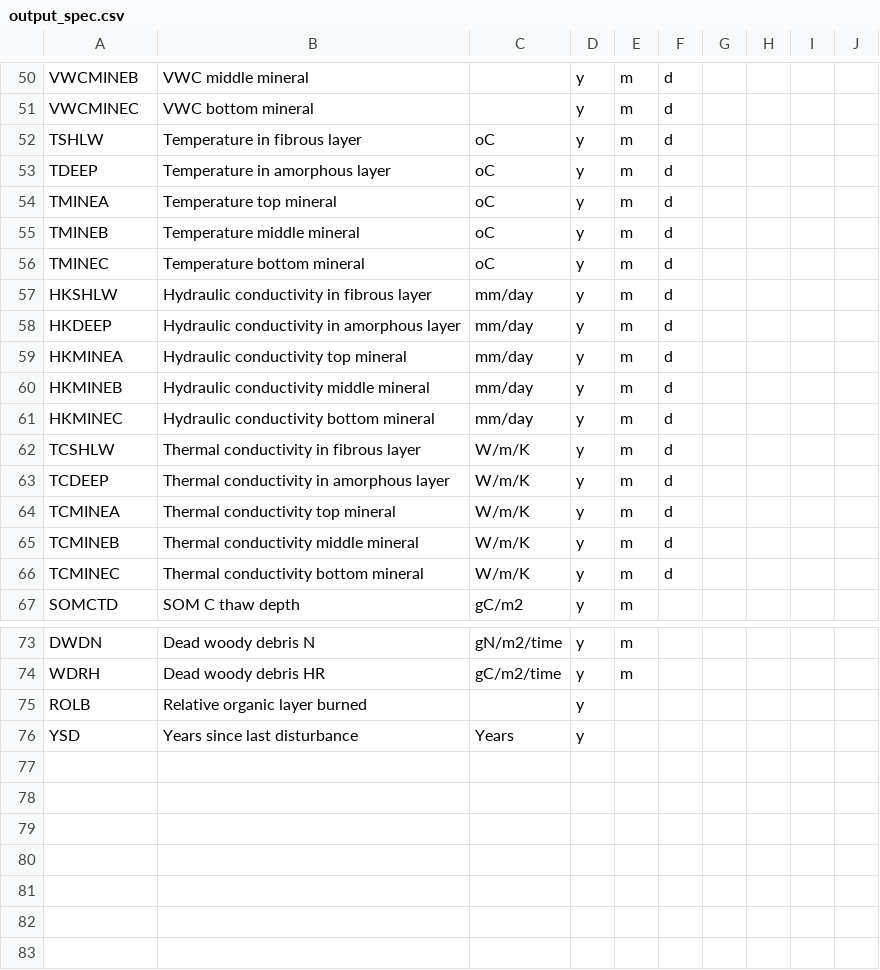
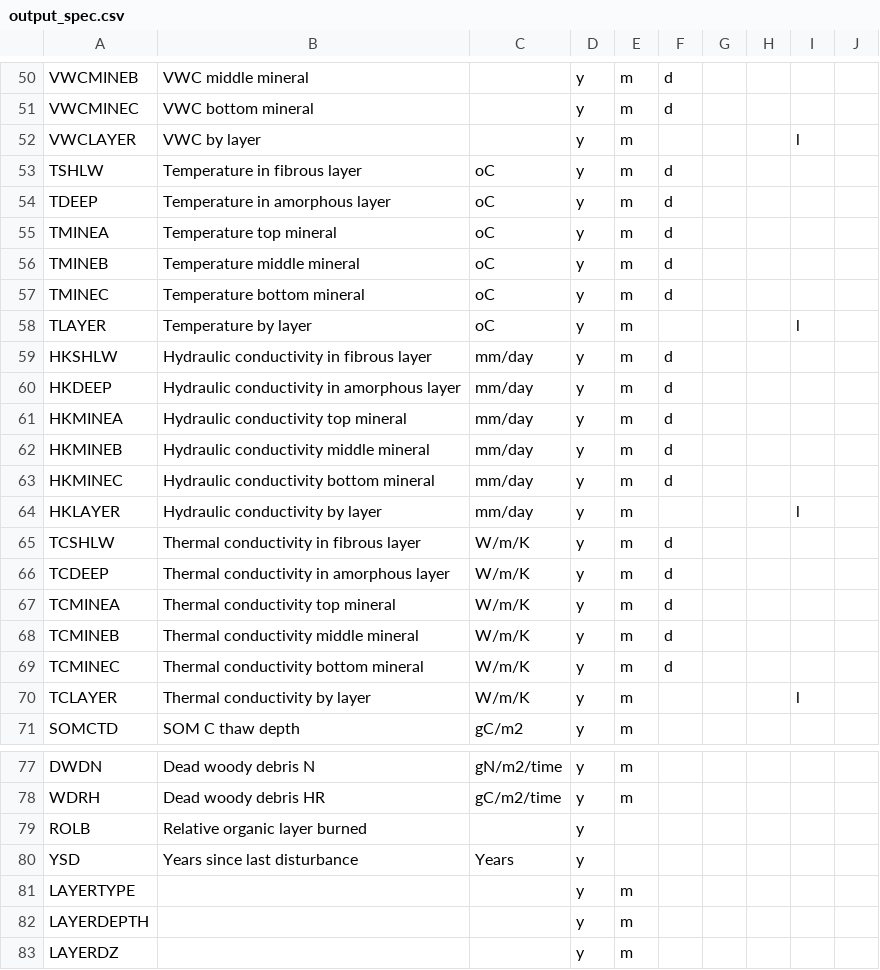
Before and after one commit to uaf-arctic-eco-modeling/dvm-dos-tem, a CSV file: config/output_spec.csv, drawn as a sheet; only a part is shown, gaps mark what is left out; the diff names each change by its address in the sheet, - before the commit and + after, or states it on an @@ line.

Commit message:
Adds NetCDF outputs HK, T, TC, VWC by layer

```diff
--- a/config/output_spec.csv
+++ b/config/output_spec.csv
+row 52: VWCLAYER | VWC by layer |  | y | m |  |  |  | l
+row 58: TLAYER | Temperature by layer | oC | y | m |  |  |  | l
+row 64: HKLAYER | Hydraulic conductivity by layer | mm/day | y | m |  |  |  | l
+row 70: TCLAYER | Thermal conductivity by layer | W/m/K | y | m |  |  |  | l
+row 81: LAYERTYPE |  |  | y | m
+row 82: LAYERDEPTH |  |  | y | m
+row 83: LAYERDZ |  |  | y | m
```
Also changed, not shown: 2 other files.
